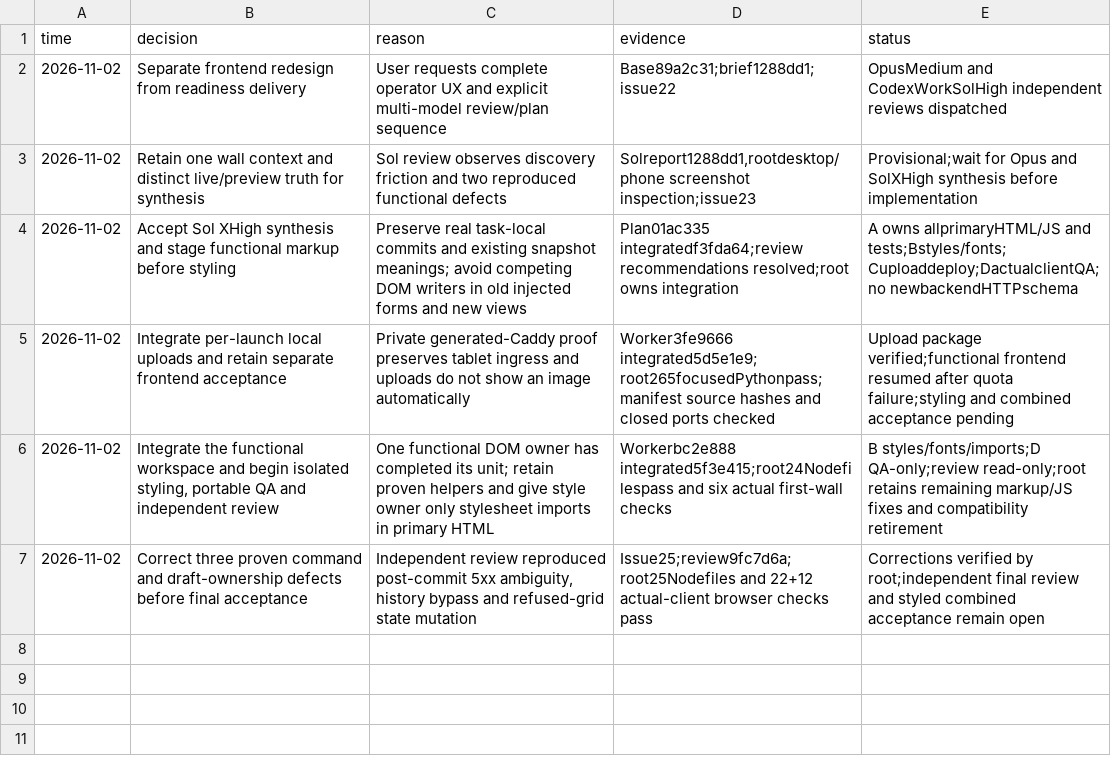
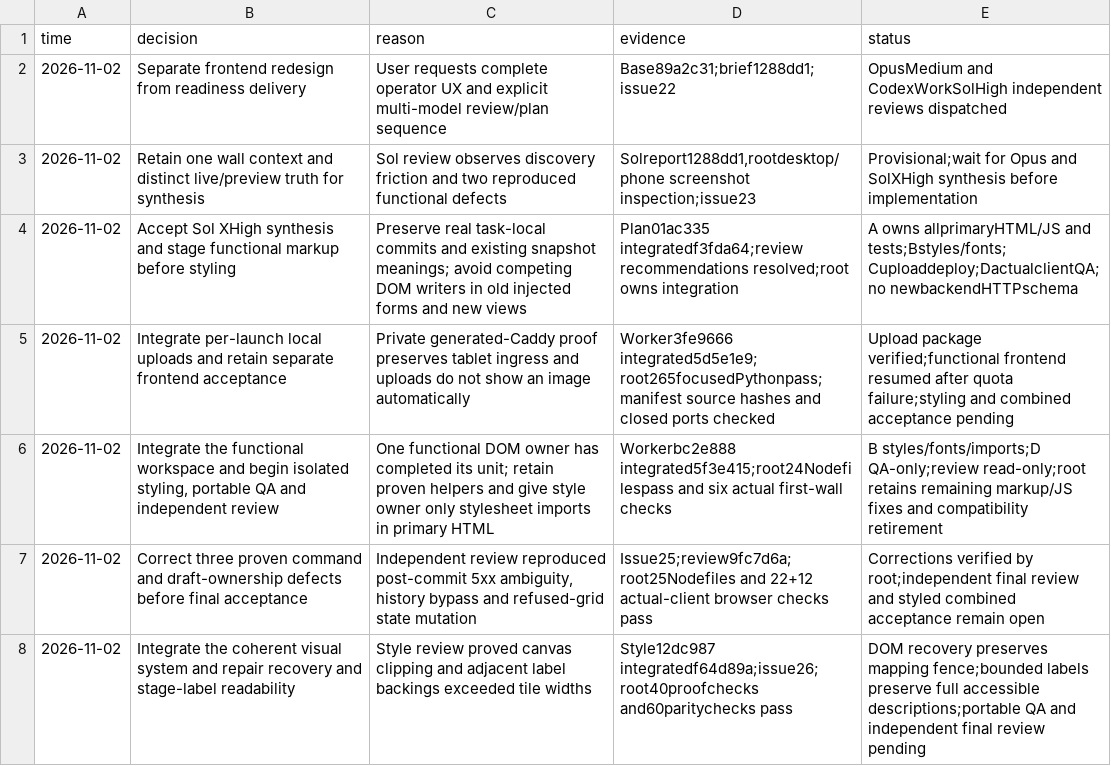
Before and after one commit to spicyneutrino/tablet-wall-ai, a TSV file: docs/frontend-redesign/DECISIONS.tsv, drawn as a sheet; the diff names each change by its address in the sheet, - before the commit and + after, or states it on an @@ line.

Commit message:
fix(ui): keep recovery copy and wall labels readable

```diff
--- a/docs/frontend-redesign/DECISIONS.tsv
+++ b/docs/frontend-redesign/DECISIONS.tsv
+row 8: 2026-11-02 | Integrate the coherent visual system and repair recovery and stage-label readability | Style review proved canvas clipping and adjacent label backings exceeded tile widths | Style12dc987 integratedf64d89a;issue26;root40proofchecks and60paritychecks pass | DOM recovery preserves mapping fence;bounded labels preserve full accessible descriptions;portable QA and independent final review pending
```
Also changed, not shown: 7 other files.
